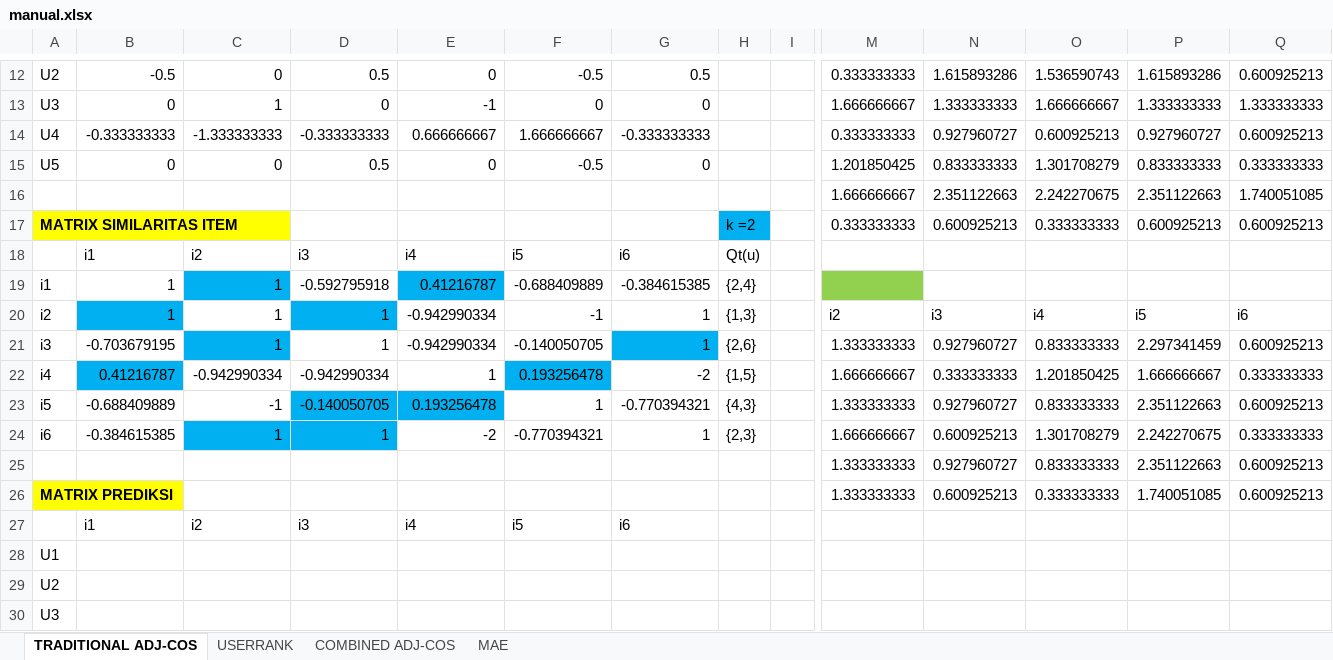
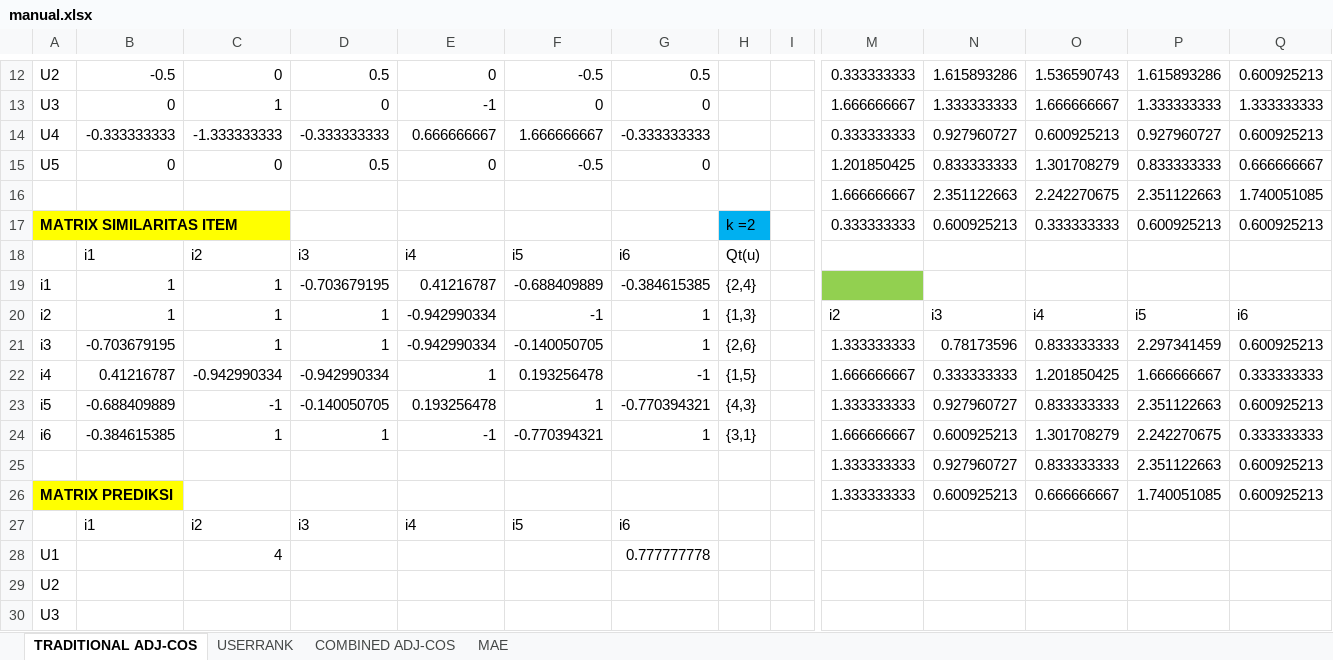
Before and after one commit to dianwib/Kuliah---Tugas-Akhir-Sistem-Rekomendasi-Personalisasi, an Excel workbook: mini_dataset/manual.xlsx, sheet TRADITIONAL ADJ-COS, drawn as a sheet; only a part is shown, gaps mark what is left out; values as stored, in another font and other column widths than the file's, no borders; the diff names each change by its address in the sheet, - before the commit and + after, or states it on an @@ line.

```diff
--- a/mini_dataset/manual.xlsx (sheet TRADITIONAL ADJ-COS)
+++ b/mini_dataset/manual.xlsx (sheet TRADITIONAL ADJ-COS)
-Q15: 0.333333333
+Q15: 0.666666667
-C19 fill: #00B0F0
+C19 fill: none
-D19: -0.592795918
+D19: -0.703679195
-E19 fill: #00B0F0
+E19 fill: none
-B20 fill: #00B0F0
+B20 fill: none
-D20 fill: #00B0F0
+D20 fill: none
-C21 fill: #00B0F0
+C21 fill: none
-G21 fill: #00B0F0
+G21 fill: none
-N21: 0.927960727
+N21: 0.78173596
-B22 fill: #00B0F0
+B22 fill: none
-F22 fill: #00B0F0
+F22 fill: none
-G22: -2
+G22: -1
-D23:E23 fill: #00B0F0
+D23:E23 fill: none
-C24:D24 fill: #00B0F0
+C24:D24 fill: none
-E24: -2
+E24: -1
-H24: {2,3}
+H24: {3,1}
-O26: 0.333333333
+O26: 0.666666667
-C28: (empty)
+C28: 4
-G28: (empty)
+G28: 0.777777778
```
Also changed, not shown: sheet COMBINED ADJ-COS, sheet USERRANK, formulas that keep their value, 11 other files.
